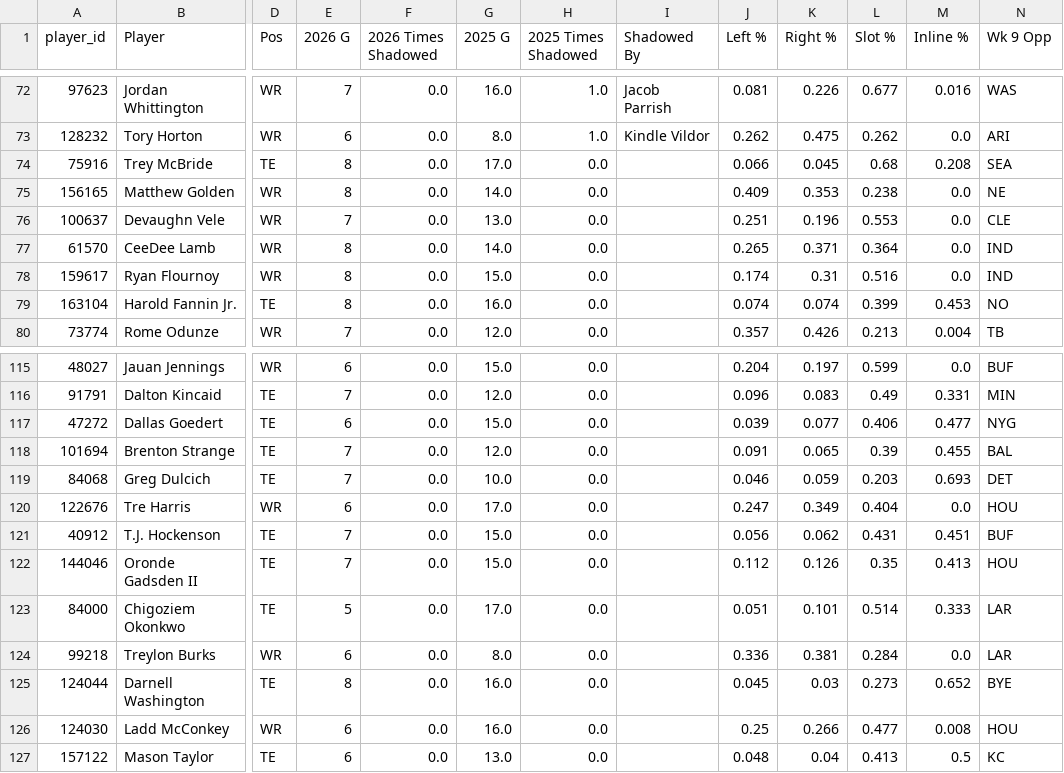
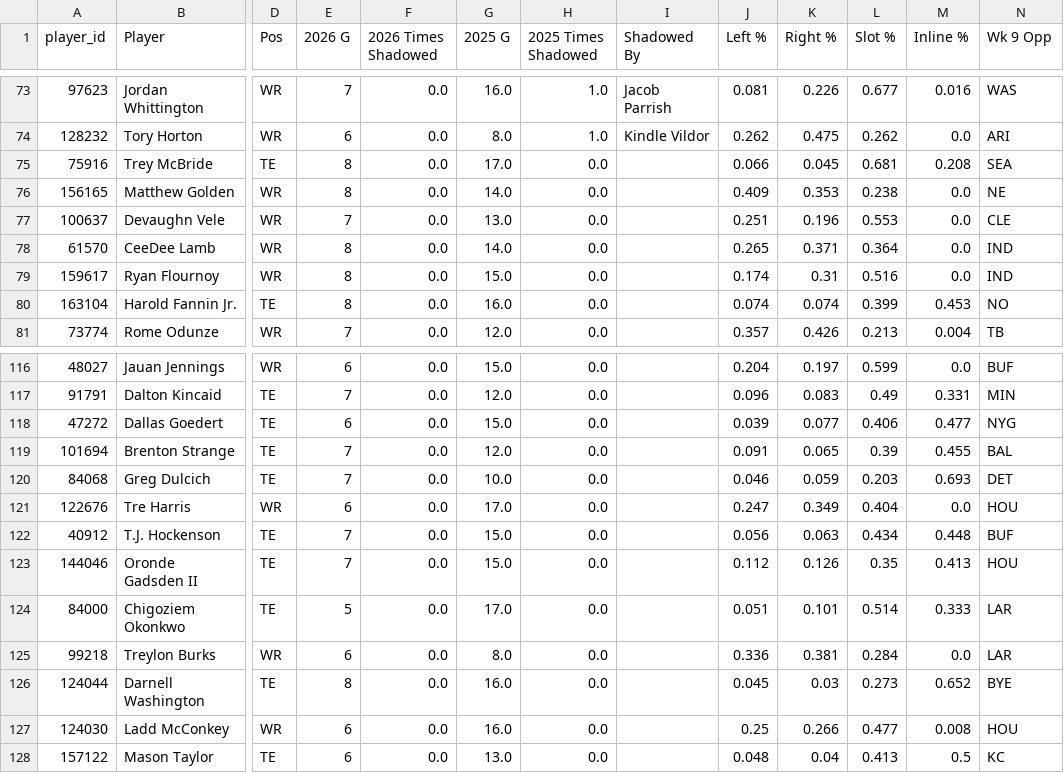
Before and after one commit to dhanani1/dwain-coverage-data, a CSV file: t2_shadow_wr.csv, drawn as a sheet; only a part is shown, gaps mark what is left out; addresses are those after the commit; the diff covers the shown part only; the diff names each change by its address in the sheet, - before the commit and + after, or states it on an @@ line.

```diff
--- a/t2_shadow_wr.csv
+++ b/t2_shadow_wr.csv
-L75 (Slot %): 0.68
+L75 (Slot %): 0.681
-K122 (Right %): 0.062
+K122 (Right %): 0.063
-L122 (Slot %): 0.431
+L122 (Slot %): 0.434
-M122 (Inline %): 0.451
+M122 (Inline %): 0.448
```
Also changed, not shown: 6 added rows, 6 removed rows and 17 edited cells elsewhere in this file, t2_data.csv, t2_extra.csv, 9 other files.
